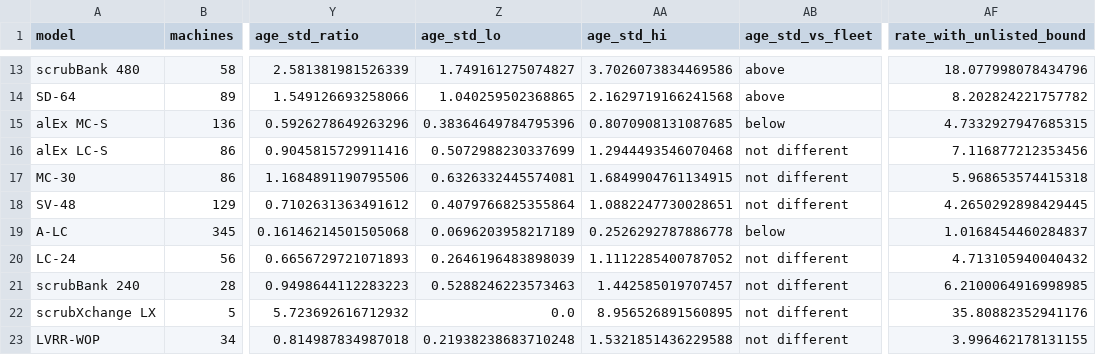
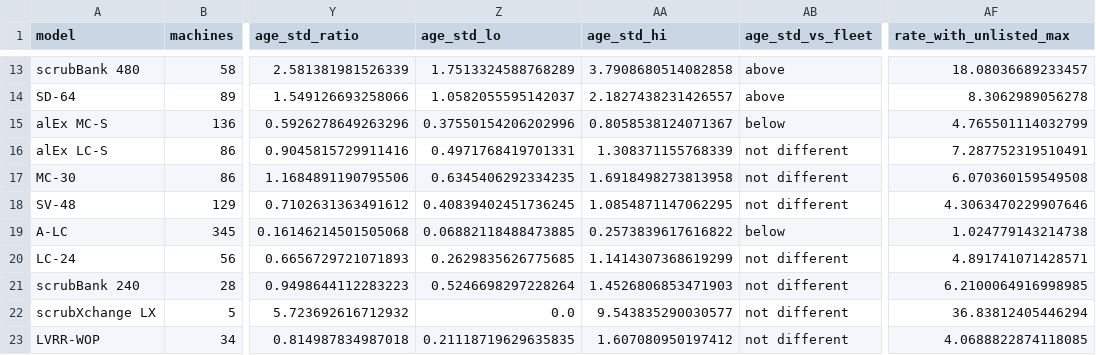
Before and after one commit to zach-yaninek/analytics-lab, a CSV file: verification/outputs/fleet/fx_model_rates.csv, drawn as a sheet; only a part is shown, gaps mark what is left out; the diff covers the shown part only; the diff names each change by its address in the sheet, - before the commit and + after, or states it on an @@ line.

```diff
--- a/verification/outputs/fleet/fx_model_rates.csv
+++ b/verification/outputs/fleet/fx_model_rates.csv
-AF1: rate_with_unlisted_bound
+AF1: rate_with_unlisted_max
-Z13 (age_std_lo): 1.749161275074827
+Z13 (age_std_lo): 1.7513324588768289
-AA13 (age_std_hi): 3.7026073834469586
+AA13 (age_std_hi): 3.7908680514082858
-AF13 (rate_with_unlisted_max): 18.077998078434796
+AF13 (rate_with_unlisted_max): 18.08036689233457
-Z14 (age_std_lo): 1.040259502368865
+Z14 (age_std_lo): 1.0582055595142037
-AA14 (age_std_hi): 2.1629719166241568
+AA14 (age_std_hi): 2.1827438231426557
-AF14 (rate_with_unlisted_max): 8.202824221757782
+AF14 (rate_with_unlisted_max): 8.3062989056278
-Z15 (age_std_lo): 0.38364649784795396
+Z15 (age_std_lo): 0.37550154206202996
-AA15 (age_std_hi): 0.8070908131087685
+AA15 (age_std_hi): 0.8058538124071367
-AF15 (rate_with_unlisted_max): 4.7332927947685315
+AF15 (rate_with_unlisted_max): 4.765501114032799
-Z16 (age_std_lo): 0.5072988230337699
+Z16 (age_std_lo): 0.4971768419701331
-AA16 (age_std_hi): 1.2944493546070468
+AA16 (age_std_hi): 1.308371155768339
-AF16 (rate_with_unlisted_max): 7.116877212353456
+AF16 (rate_with_unlisted_max): 7.287752319510491
-Z17 (age_std_lo): 0.6326332445574081
+Z17 (age_std_lo): 0.6345406292334235
-AA17 (age_std_hi): 1.6849904761134915
+AA17 (age_std_hi): 1.6918498273813958
-AF17 (rate_with_unlisted_max): 5.968653574415318
+AF17 (rate_with_unlisted_max): 6.070360159549508
-Z18 (age_std_lo): 0.4079766825355864
+Z18 (age_std_lo): 0.40839402451736245
-AA18 (age_std_hi): 1.0882247730028651
+AA18 (age_std_hi): 1.0854871147062295
-AF18 (rate_with_unlisted_max): 4.2650292898429445
+AF18 (rate_with_unlisted_max): 4.3063470229907646
-Z19 (age_std_lo): 0.0696203958217189
+Z19 (age_std_lo): 0.06882118488473885
-AA19 (age_std_hi): 0.2526292787886778
+AA19 (age_std_hi): 0.2573839617616822
-AF19 (rate_with_unlisted_max): 1.0168454460284837
+AF19 (rate_with_unlisted_max): 1.024779143214738
-Z20 (age_std_lo): 0.2646196483898039
+Z20 (age_std_lo): 0.2629835626775685
-AA20 (age_std_hi): 1.1112285400787052
+AA20 (age_std_hi): 1.1414307368619299
-AF20 (rate_with_unlisted_max): 4.713105940040432
+AF20 (rate_with_unlisted_max): 4.891741071428571
-Z21 (age_std_lo): 0.5288246223573463
+Z21 (age_std_lo): 0.5246698297228264
-AA21 (age_std_hi): 1.442585019707457
+AA21 (age_std_hi): 1.4526806853471903
-AA22 (age_std_hi): 8.956526891560895
+AA22 (age_std_hi): 9.543835290030577
-AF22 (rate_with_unlisted_max): 35.80882352941176
+AF22 (rate_with_unlisted_max): 36.83812405446294
-Z23 (age_std_lo): 0.21938238683710248
+Z23 (age_std_lo): 0.21118719629635835
-AA23 (age_std_hi): 1.5321851436229588
+AA23 (age_std_hi): 1.607080950197412
-AF23 (rate_with_unlisted_max): 3.996462178131155
+AF23 (rate_with_unlisted_max): 4.0688822874118085
```
Also changed, not shown: 46 edited cells elsewhere in this file, verification/outputs/fleet/fx_outlier_drivers.csv, verification/outputs/fleet/fx_outlier_models.csv, 9 other files.
